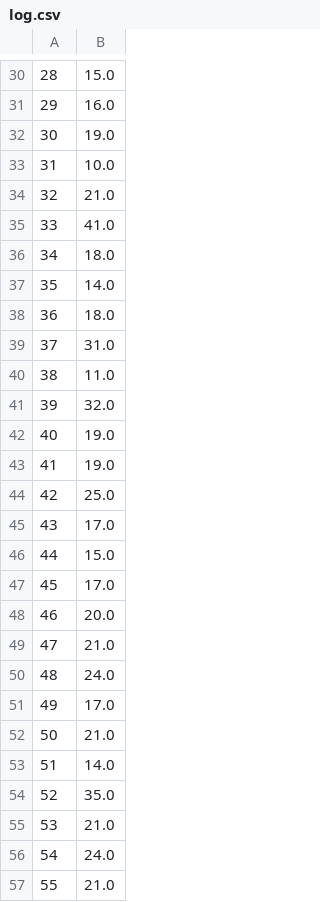
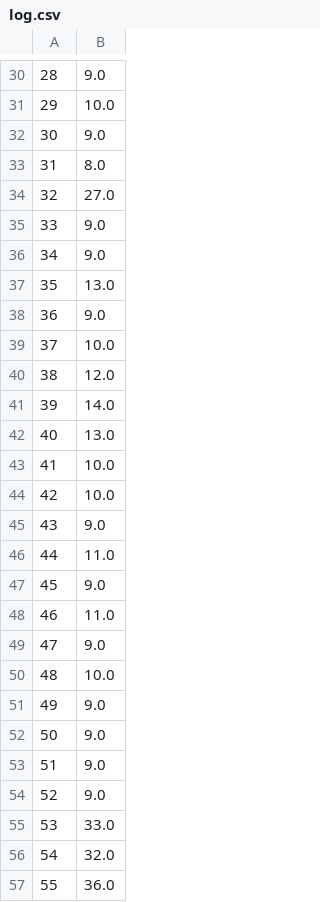
Before and after one commit to yuyaya-foifoi/RL-scratch, a CSV file: logs/DQN/lr_0.001__sync_10__gamma_0.98__batch_64__bfsize_10000__eps_0.1/log.csv, drawn as a sheet; only a part is shown, gaps mark what is left out; the diff covers the shown part only.

```diff
--- a/logs/DQN/lr_0.001__sync_10__gamma_0.98__batch_64__bfsize_10000__eps_0.1/log.csv
+++ b/logs/DQN/lr_0.001__sync_10__gamma_0.98__batch_64__bfsize_10000__eps_0.1/log.csv
@@ -30,28 +30,28 @@
-28,15.0
-29,16.0
-30,19.0
-31,10.0
-32,21.0
-33,41.0
-34,18.0
-35,14.0
-36,18.0
-37,31.0
-38,11.0
-39,32.0
-40,19.0
-41,19.0
-42,25.0
-43,17.0
-44,15.0
-45,17.0
-46,20.0
-47,21.0
-48,24.0
-49,17.0
-50,21.0
-51,14.0
-52,35.0
-53,21.0
-54,24.0
-55,21.0
+28,9.0
+29,10.0
+30,9.0
+31,8.0
+32,27.0
+33,9.0
+34,9.0
+35,13.0
+36,9.0
+37,10.0
+38,12.0
+39,14.0
+40,13.0
+41,10.0
+42,10.0
+43,9.0
+44,11.0
+45,9.0
+46,11.0
+47,9.0
+48,10.0
+49,9.0
+50,9.0
+51,9.0
+52,9.0
+53,33.0
+54,32.0
+55,36.0
```
Also changed, not shown: 70 edited cells elsewhere in this file, 11 other files.
